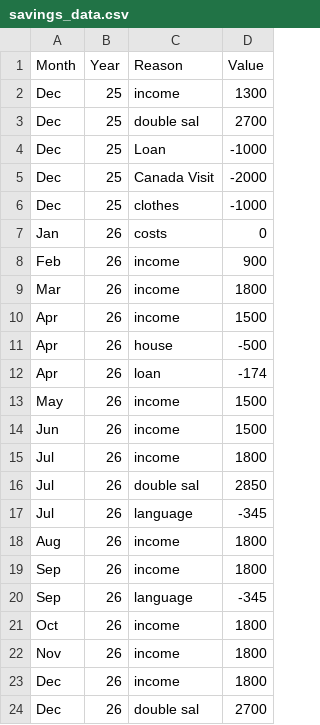
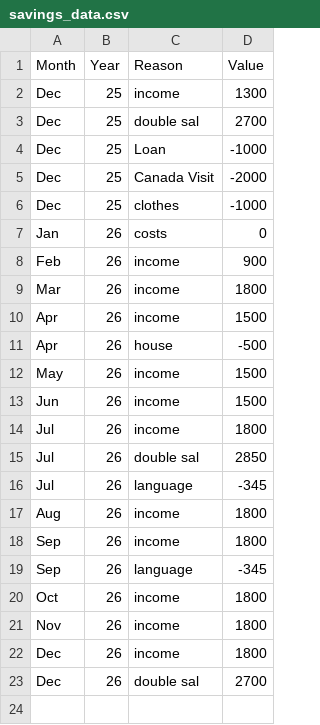
Before and after one commit to AhmadSidaoui/ahmadsidaoui.github.io, a CSV file: backend/savings_data.csv, drawn as a sheet.

Commit message:
Update savings_data.csv via server

```diff
--- a/backend/savings_data.csv
+++ b/backend/savings_data.csv
@@ -11,3 +11,2 @@ Apr,26,income,1500
 Apr,26,house,-500
-Apr,26,loan,-174
 May,26,income,1500
```
